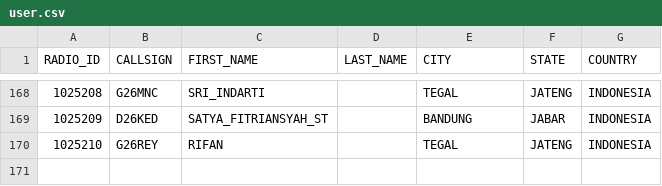
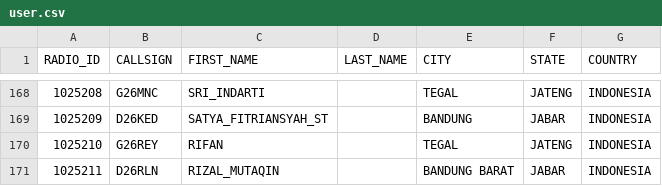
Before and after one commit to tombolptt/KT25ARI, a CSV file: user.csv, drawn as a sheet; only a part is shown, gaps mark what is left out.

Commit message:
Update user.csv otomatis via Aplikasi

```diff
--- a/user.csv
+++ b/user.csv
@@ -170 +170,2 @@ RADIO_ID,CALLSIGN,FIRST_NAME,LAST_NAME,CITY,STATE,COUNTRY
 1025210,G26REY,RIFAN,,TEGAL,JATENG,INDONESIA
+1025211,D26RLN,RIZAL_MUTAQIN,,BANDUNG BARAT,JABAR,INDONESIA
```
